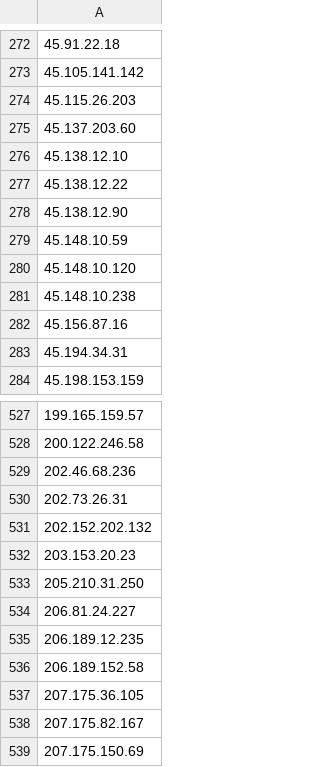
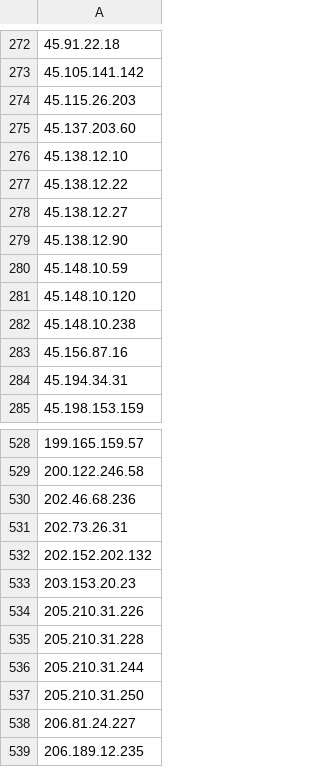
Before and after one commit to blawoblowa/blackened, a CSV file: ip_list.csv, drawn as a sheet; only a part is shown, gaps mark what is left out; the shorter side is filled out with more unchanged rows.

Commit message:
Update IP intelligence list (Total: 570 IPs - 2026-10-26 10:13:26)

```diff
--- a/ip_list.csv
+++ b/ip_list.csv
@@ -277,2 +277,3 @@
 45.138.12.22
+45.138.12.27
 45.138.12.90
@@ -532,2 +533,5 @@
 203.153.20.23
+205.210.31.226
+205.210.31.228
+205.210.31.244
 205.210.31.250
```
Also changed, not shown: 2 other files.
